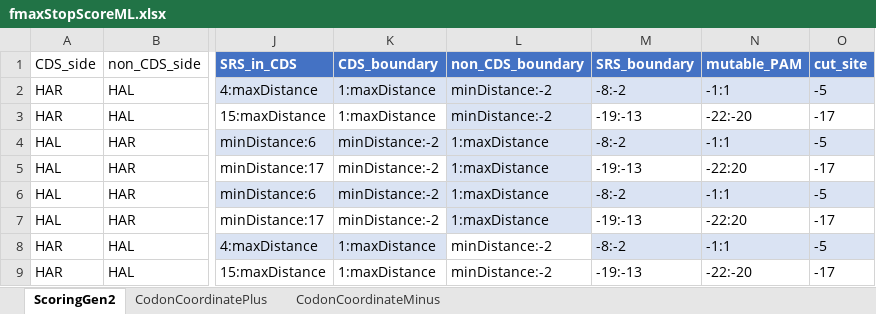
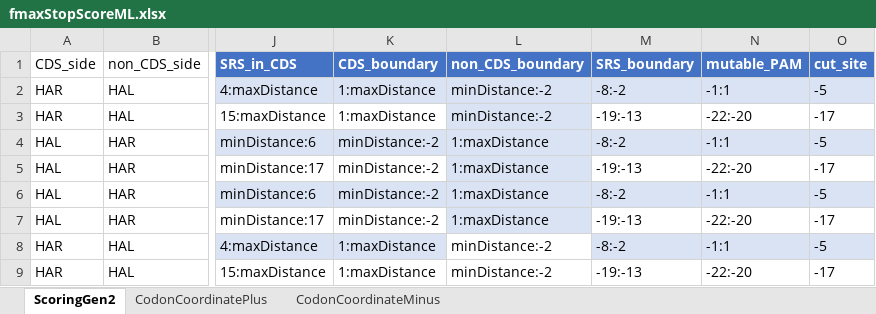
Before and after one commit to emmacwatts/AutoTagsCRISPR, an Excel workbook: inputfiles/fmaxStopScoreML.xlsx, sheet ScoringGen2, drawn as a sheet; only a part is shown, gaps mark what is left out; values as stored, in another font and other column widths than the file's, no borders; table styles not drawn; the diff names each change by its address in the sheet, - before the commit and + after, or states it on an @@ line.

Commit message:
debugging fmaxStopScoreML file

```diff
--- a/inputfiles/fmaxStopScoreML.xlsx (sheet ScoringGen2)
+++ b/inputfiles/fmaxStopScoreML.xlsx (sheet ScoringGen2)
-N5 (mutable_PAM): -22:20
+N5 (mutable_PAM): -22:-20
-N7 (mutable_PAM): -22:20
+N7 (mutable_PAM): -22:-20
```
